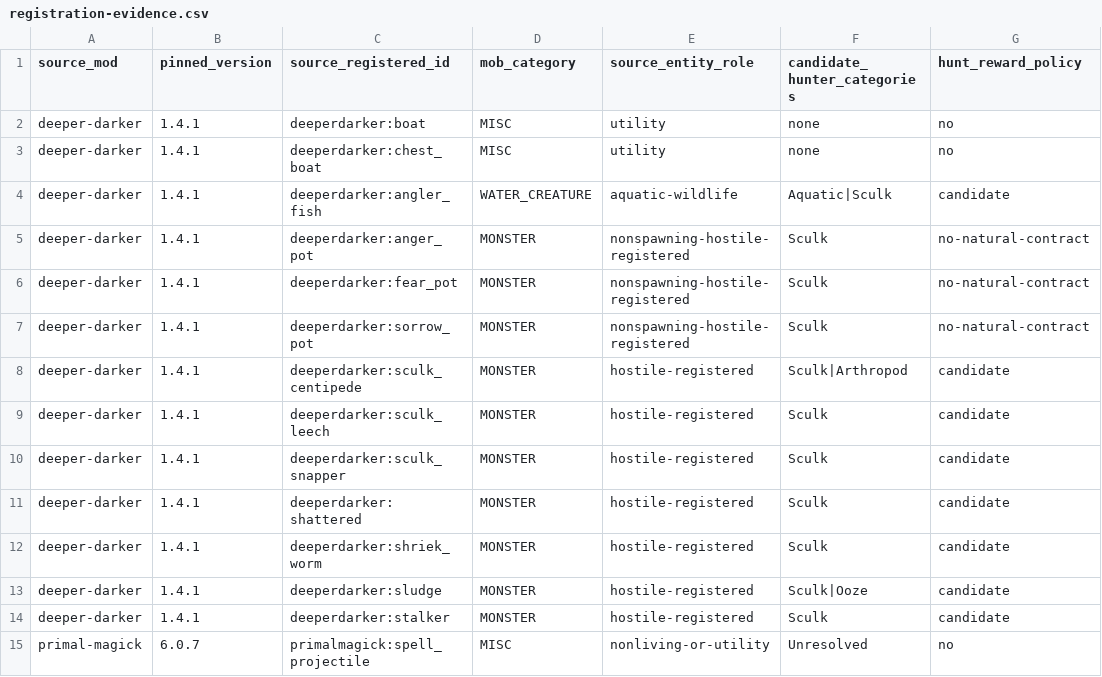
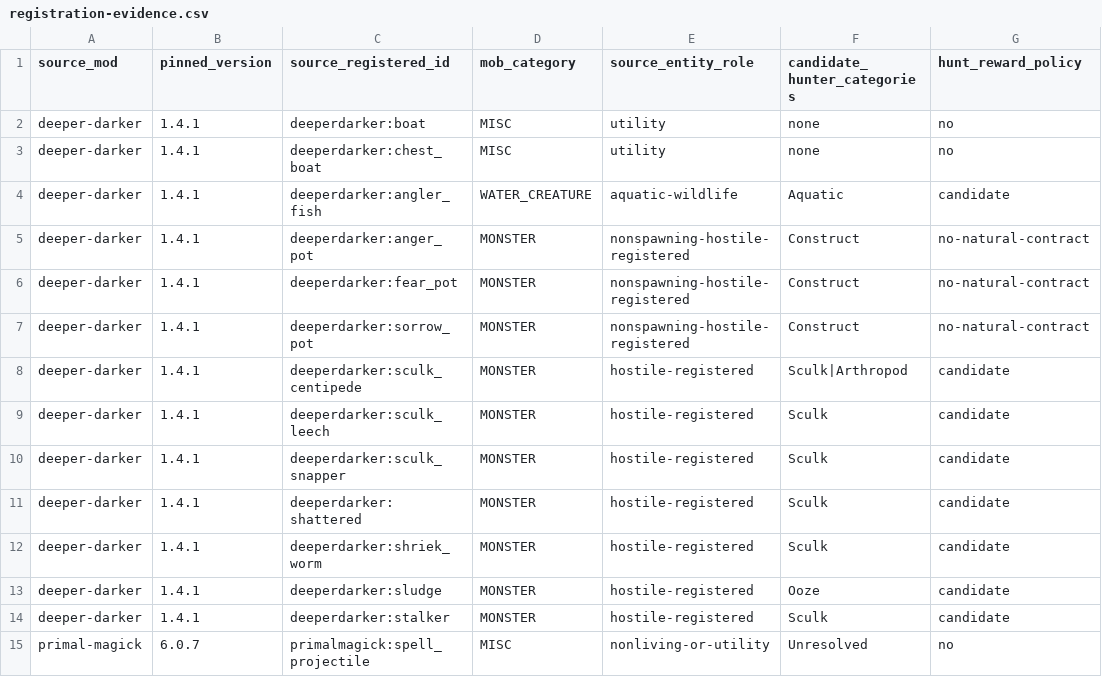
Before and after one commit to heatwaveqc/Too-Much-Magic-Modpack, a CSV file: docs/hunter/registration-evidence.csv, drawn as a sheet; only a part is shown; the diff names each change by its address in the sheet, - before the commit and + after, or states it on an @@ line.

Commit message:
research(hunter): avoid dimension-based Sculk overclassification in Deeper and Darker

```diff
--- a/docs/hunter/registration-evidence.csv
+++ b/docs/hunter/registration-evidence.csv
-F4 (candidate_hunter_categories): Aquatic|Sculk
+F4 (candidate_hunter_categories): Aquatic
-F5:F7 (candidate_hunter_categories): Sculk
+F5:F7 (candidate_hunter_categories): Construct
-F13 (candidate_hunter_categories): Sculk|Ooze
+F13 (candidate_hunter_categories): Ooze
```
